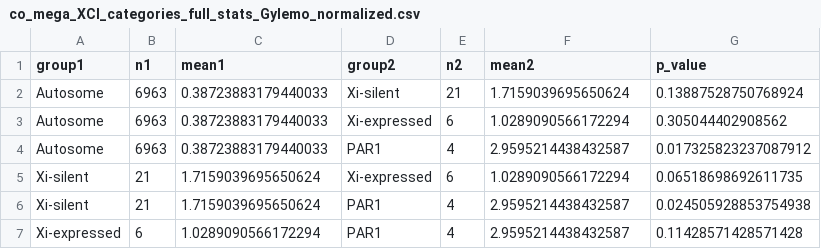
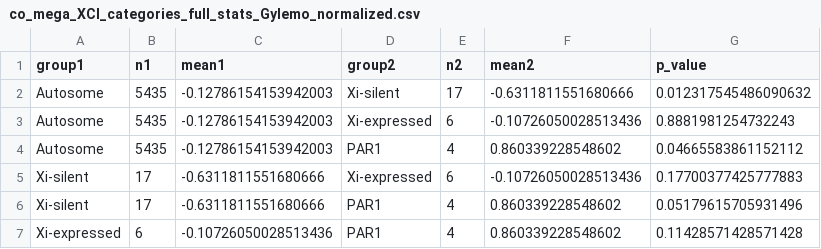
Before and after one commit to xueqi-sun/analysis_codon, a CSV file: tables/human_chicken_comparison/co_mega_XCI_categories_full_stats_Gylemo_normalized.csv, drawn as a sheet.

```diff
--- a/tables/human_chicken_comparison/co_mega_XCI_categories_full_stats_Gylemo_normalized.csv
+++ b/tables/human_chicken_comparison/co_mega_XCI_categories_full_stats_Gylemo_normalized.csv
@@ -1,7 +1,7 @@
 group1,n1,mean1,group2,n2,mean2,p_value
-Autosome,6963,0.38723883179440033,Xi-silent,21,1.7159039695650624,0.13887528750768924
-Autosome,6963,0.38723883179440033,Xi-expressed,6,1.0289090566172294,0.305044402908562
-Autosome,6963,0.38723883179440033,PAR1,4,2.9595214438432587,0.017325823237087912
-Xi-silent,21,1.7159039695650624,Xi-expressed,6,1.0289090566172294,0.06518698692611735
-Xi-silent,21,1.7159039695650624,PAR1,4,2.9595214438432587,0.024505928853754938
-Xi-expressed,6,1.0289090566172294,PAR1,4,2.9595214438432587,0.11428571428571428
+Autosome,5435,-0.12786154153942003,Xi-silent,17,-0.6311811551680666,0.012317545486090632
+Autosome,5435,-0.12786154153942003,Xi-expressed,6,-0.10726050028513436,0.8881981254732243
+Autosome,5435,-0.12786154153942003,PAR1,4,0.860339228548602,0.04665583861152112
+Xi-silent,17,-0.6311811551680666,Xi-expressed,6,-0.10726050028513436,0.17700377425777883
+Xi-silent,17,-0.6311811551680666,PAR1,4,0.860339228548602,0.05179615705931496
+Xi-expressed,6,-0.10726050028513436,PAR1,4,0.860339228548602,0.11428571428571428
```
Also changed, not shown: tables/human_chicken_comparison/co_mega_XCI_categories_full_stats_Neha_normalized.csv, tables/human_chicken_comparison/co_mega_XCI_categories_reduced_stats_Gylemo_normalized.csv, 23 other files.
